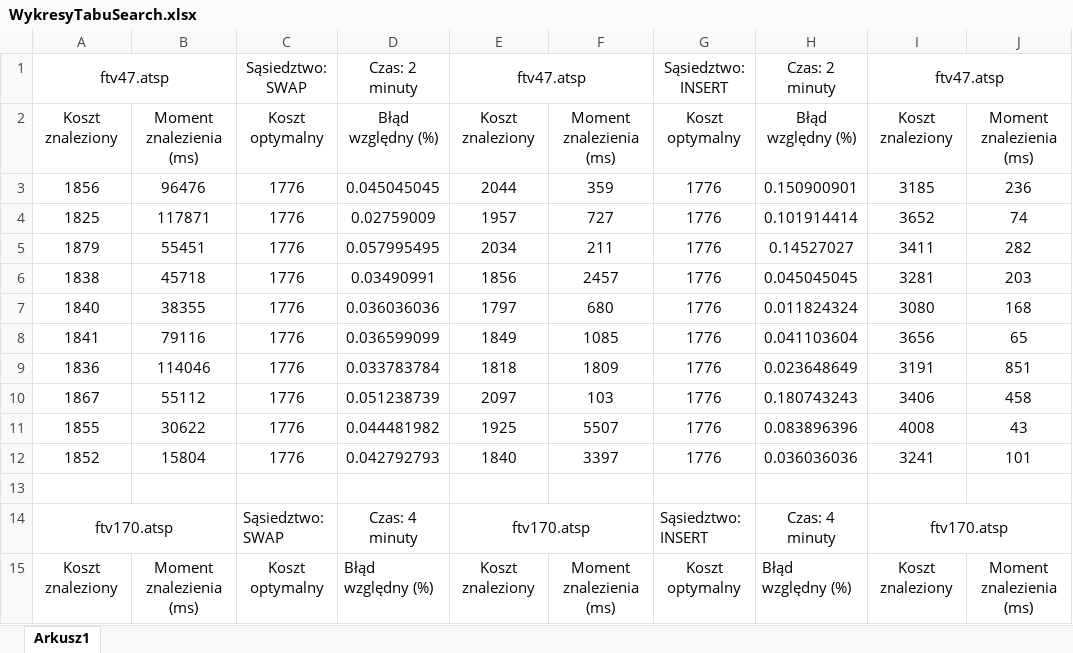
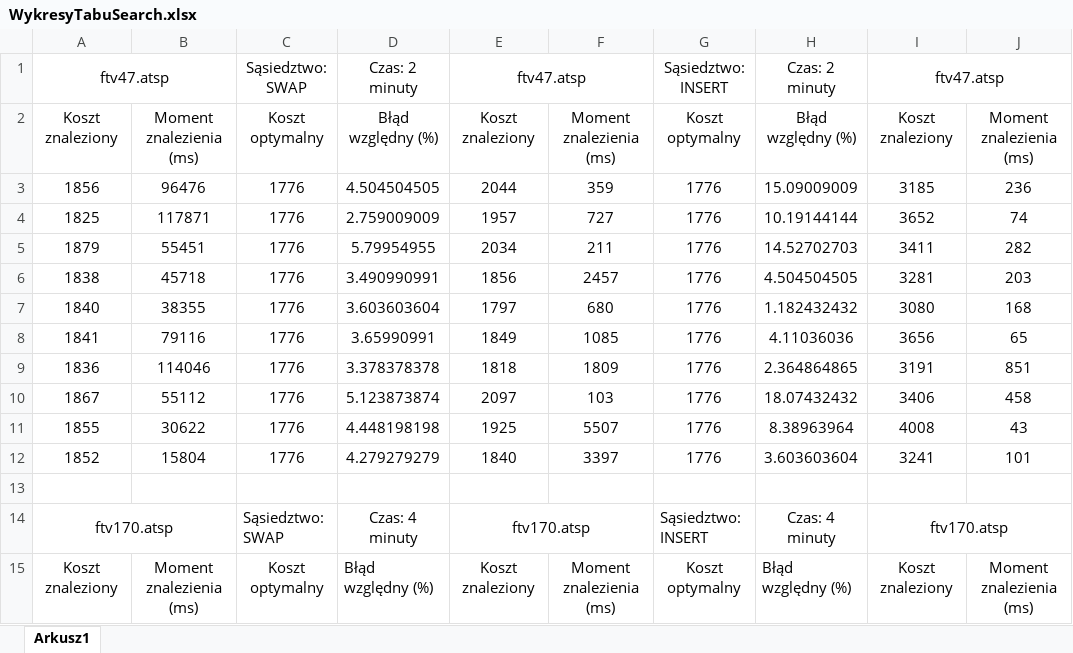
Before and after one commit to Kamyyylo/ATSP, an Excel workbook: WykresyTabuSearch.xlsx, sheet Arkusz1, drawn as a sheet; only a part is shown; values as stored, in another font and other column widths than the file's, no borders; charts and pictures not drawn; the diff names each change by its address in the sheet, - before the commit and + after, or states it on an @@ line.

```diff
--- a/WykresyTabuSearch.xlsx (sheet Arkusz1)
+++ b/WykresyTabuSearch.xlsx (sheet Arkusz1)
-D3: 0.045045045
+D3: 4.504504505
-H3: 0.150900901
+H3: 15.09009009
-D4: 0.02759009
+D4: 2.759009009
-H4: 0.101914414
+H4: 10.19144144
-D5: 0.057995495
+D5: 5.79954955
-H5: 0.14527027
+H5: 14.52702703
-D6: 0.03490991
+D6: 3.490990991
-H6: 0.045045045
+H6: 4.504504505
-D7: 0.036036036
+D7: 3.603603604
-H7: 0.011824324
+H7: 1.182432432
-D8: 0.036599099
+D8: 3.65990991
-H8: 0.041103604
+H8: 4.11036036
-D9: 0.033783784
+D9: 3.378378378
-H9: 0.023648649
+H9: 2.364864865
-D10: 0.051238739
+D10: 5.123873874
-H10: 0.180743243
+H10: 18.07432432
-D11: 0.044481982
+D11: 4.448198198
-H11: 0.083896396
+H11: 8.38963964
-D12: 0.042792793
+D12: 4.279279279
-H12: 0.036036036
+H12: 3.603603604
```
Also changed, not shown: 14 other files.
